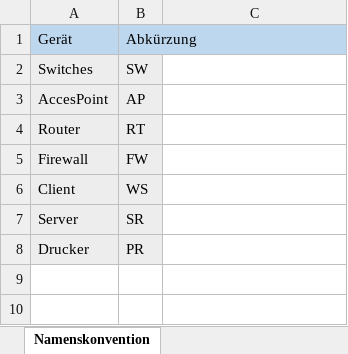
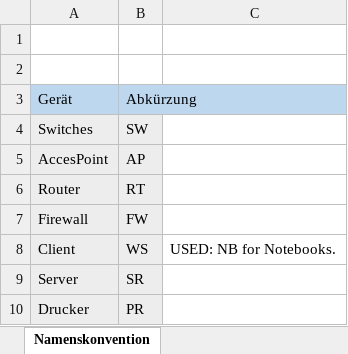
Before and after one commit to KarmaKhamritshang/yihaaaaa.biz, an Excel workbook: 03_Namenskonvention.xlsx, sheet Namenskonvention, drawn as a sheet; values as stored, in another font and other column widths than the file's, no borders; addresses are those after the commit; the diff names each change by its address in the sheet, - before the commit and + after, or states it on an @@ line.

```diff
--- a/03_Namenskonvention.xlsx (sheet Namenskonvention)
+++ b/03_Namenskonvention.xlsx (sheet Namenskonvention)
+row 1: (empty)
+row 2: (empty)
-C8: (empty)
+C8: USED: NB for Notebooks.
```
Also changed, not shown: 04_Testprotokoll.xlsx, 3 other files.
